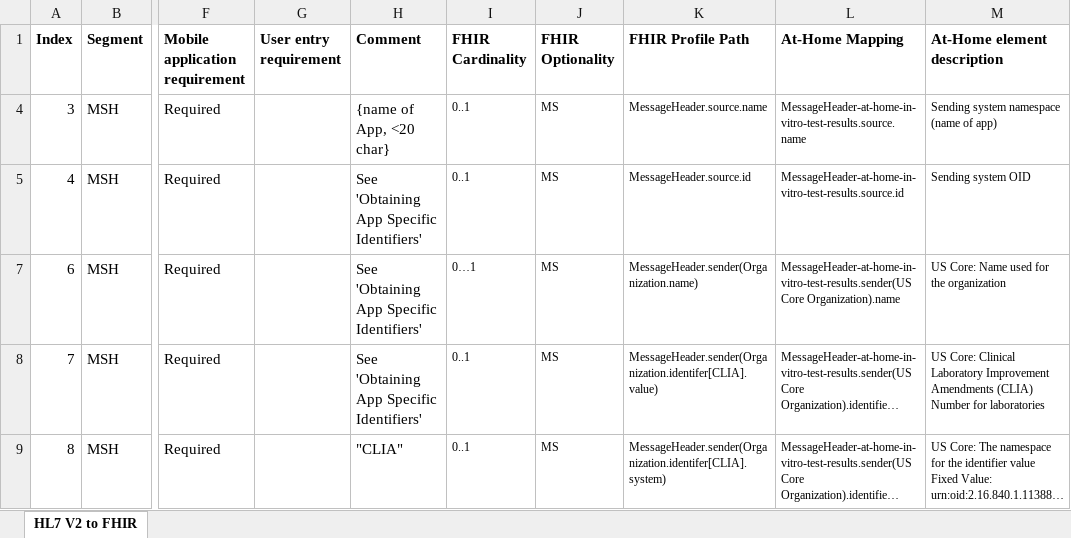
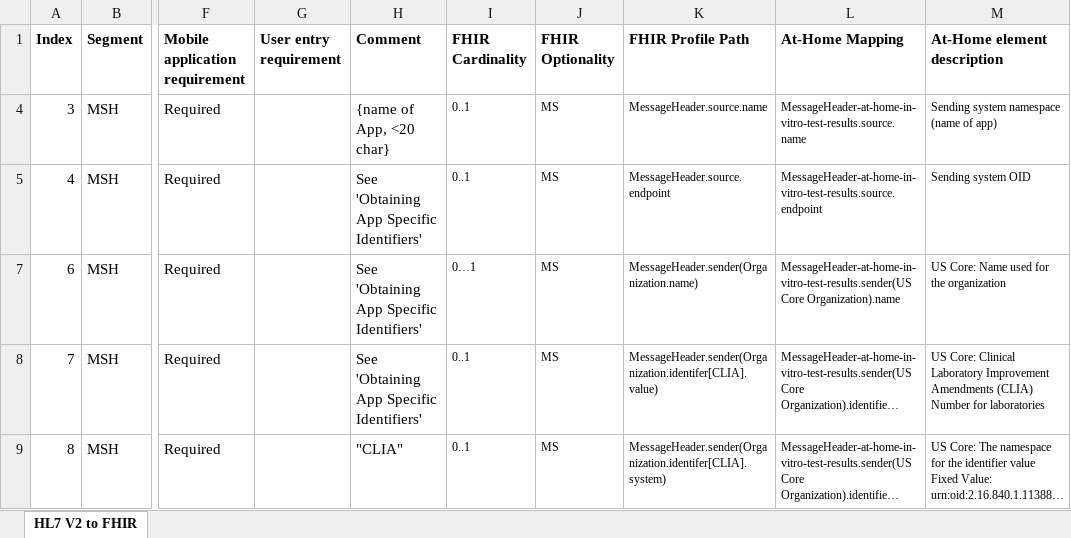
Before and after one commit to HL7/home-lab-report, an Excel workbook: input/images/In-Vitro At-Home Test V2 FHIR Mapping.xlsx, sheet HL7 V2 to FHIR, drawn as a sheet; only a part is shown, gaps mark what is left out; long unchanged cells end in …; values as stored, in another font and other column widths than the file's, no borders; table styles not drawn; the diff covers the shown part only; the diff names each change by its address in the sheet, - before the commit and + after, or states it on an @@ line.

```diff
--- a/input/images/In-Vitro At-Home Test V2 FHIR Mapping.xlsx (sheet HL7 V2 to FHIR)
+++ b/input/images/In-Vitro At-Home Test V2 FHIR Mapping.xlsx (sheet HL7 V2 to FHIR)
-K5 (FHIR Profile Path): MessageHeader.source.id
+K5 (FHIR Profile Path): MessageHeader.source.endpoint
-L5 (At-Home Mapping): MessageHeader-at-home-in-vitro-test-results.source.id
+L5 (At-Home Mapping): MessageHeader-at-home-in-vitro-test-results.source.endpoint
```
Also changed, not shown: 17 hidden or unhidden rows and 9 edited cells elsewhere in this sheet, 17 other files.
